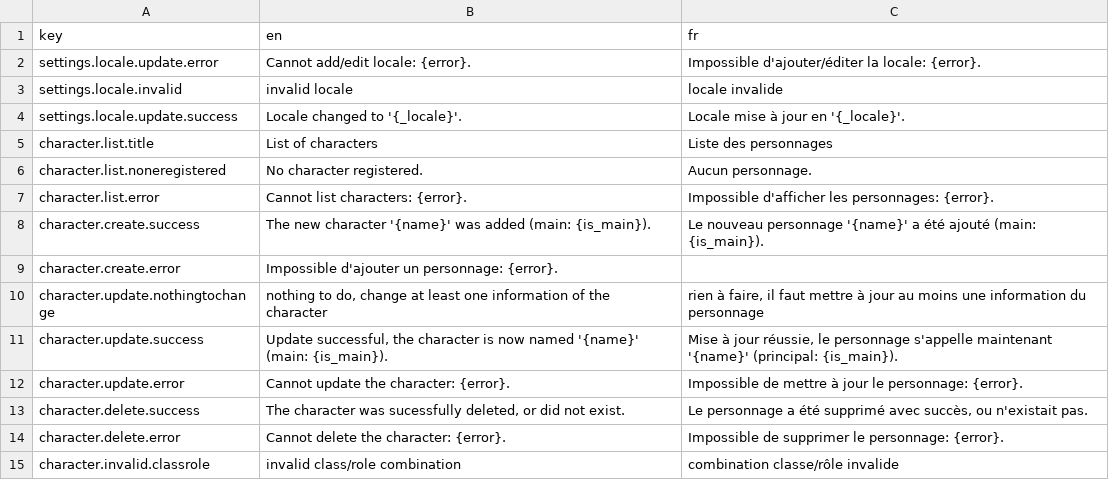
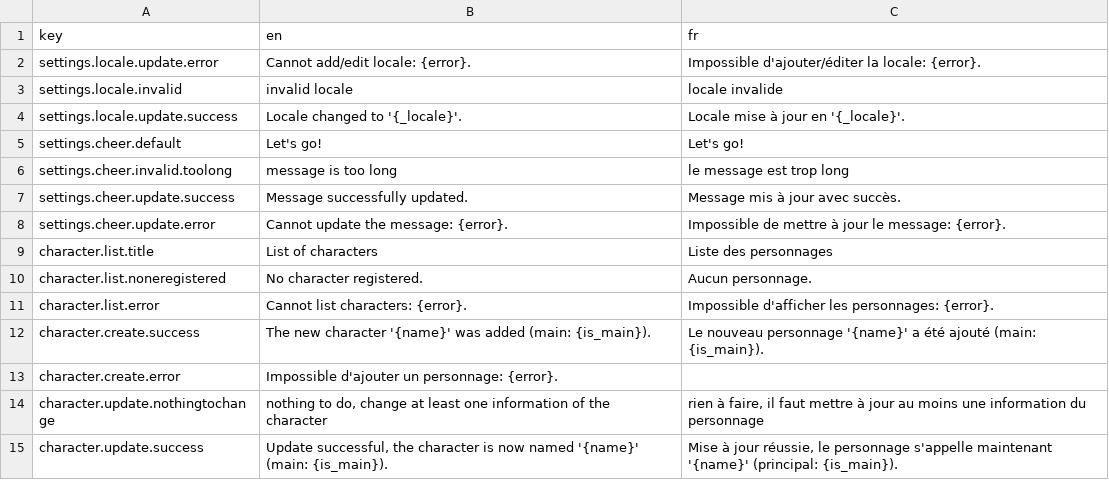
Before and after one commit to waliens/bloude-clockin, a CSV file: src/lang/lang.csv, drawn as a sheet; only a part is shown; the shorter side is filled out with more unchanged rows.

Commit message:
add cheer message

```diff
--- a/src/lang/lang.csv
+++ b/src/lang/lang.csv
@@ -4,2 +4,6 @@ settings.locale.invalid,"invalid locale","locale invalide"
 settings.locale.update.success,"Locale changed to '{_locale}'.","Locale mise à jour en '{_locale}'."
+settings.cheer.default,"Let's go!","Let's go!"
+settings.cheer.invalid.toolong,"message is too long","le message est trop long"
+settings.cheer.update.success,"Message successfully updated.","Message mis à jour avec succès."
+settings.cheer.update.error,"Cannot update the message: {error}.","Impossible de mettre à jour le message: {error}."
 character.list.title,"List of characters","Liste des personnages"
```
Also changed, not shown: 3 other files.
